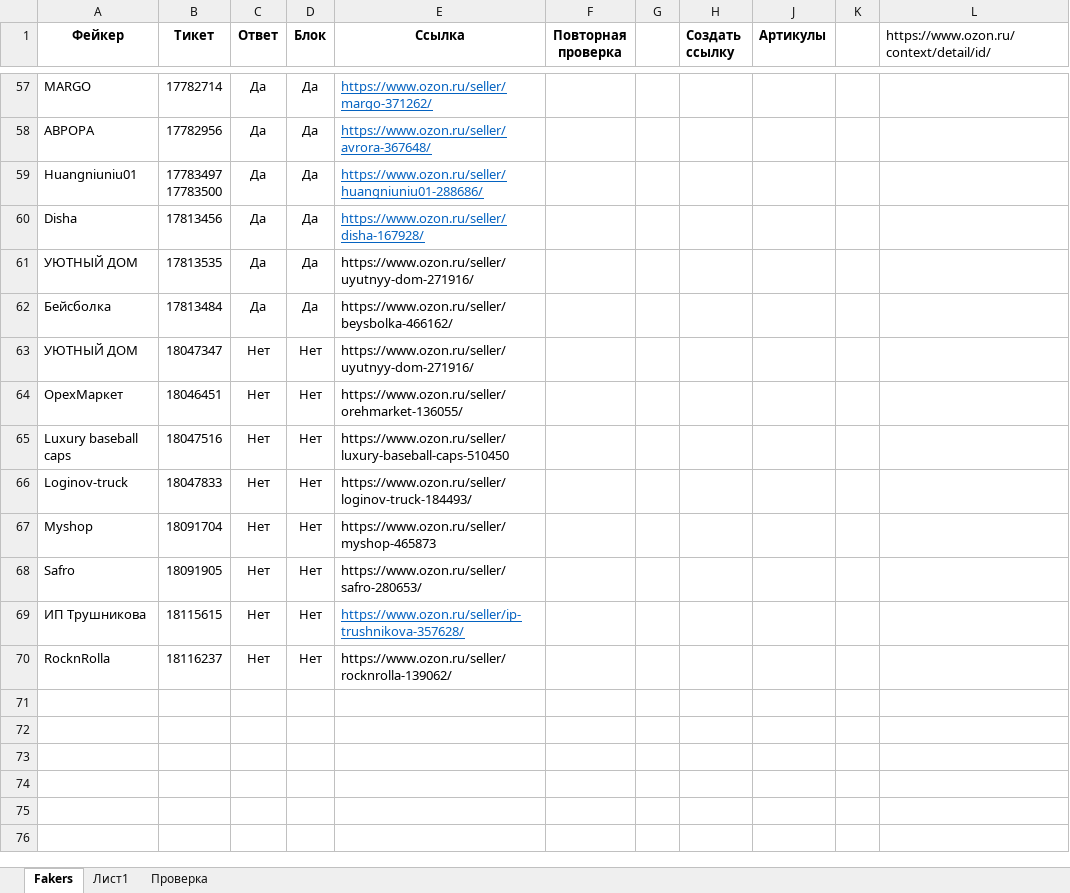
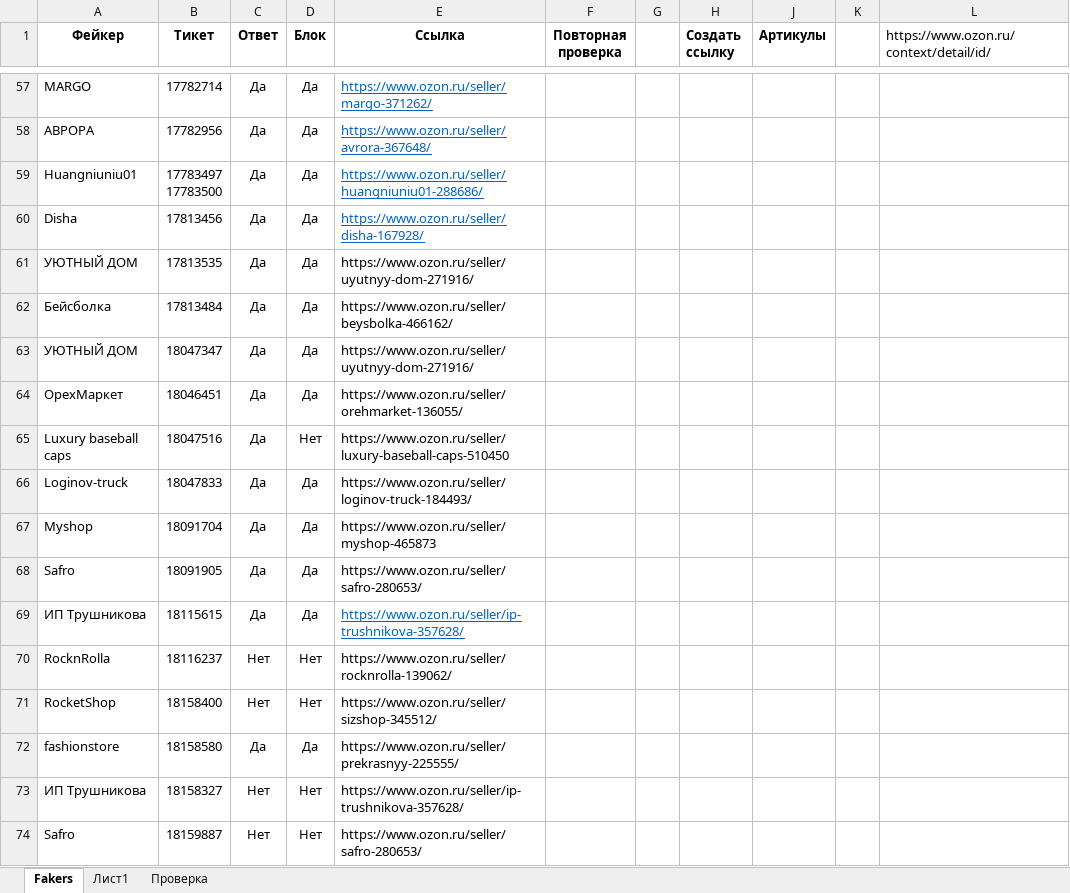
Before and after one commit to seyanaracore/HatsAndCaps, an Excel workbook: Excel/FakerTickets.xlsx, sheet Fakers, drawn as a sheet; only a part is shown, gaps mark what is left out; values as stored, in another font and other column widths than the file's, no borders; conditional formats not drawn; the diff names each change by its address in the sheet, - before the commit and + after, or states it on an @@ line.

Commit message:
Ozon fakers UPD

```diff
--- a/Excel/FakerTickets.xlsx (sheet Fakers)
+++ b/Excel/FakerTickets.xlsx (sheet Fakers)
-C63:C69 (Ответ): Нет
+C63:C69 (Ответ): Да
-D63:D64 (Блок): Нет
+D63:D64 (Блок): Да
-D66:D69 (Блок): Нет
+D66:D69 (Блок): Да
+row 71: RocketShop | 18158400 | Нет | Нет | https://www.ozon.ru/seller/sizshop-345512/
+row 72: fashionstore | 18158580 | Да | Да | https://www.ozon.ru/seller/prekrasnyy-225555/
+row 73: ИП Трушникова | 18158327 | Нет | Нет | https://www.ozon.ru/seller/ip-trushnikova-357628/
+row 74: Safro | 18159887 | Нет | Нет | https://www.ozon.ru/seller/safro-280653/
```
Also changed, not shown: sheet Лист1.
